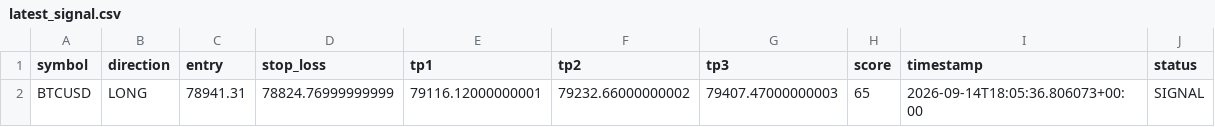
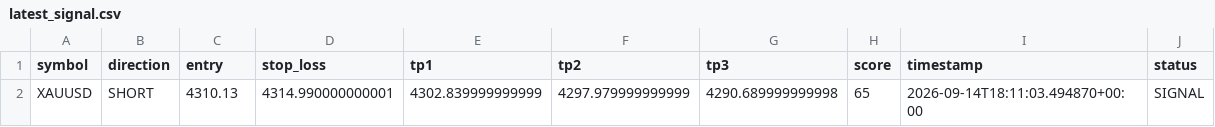
Before and after one commit to cookiejarkuku-glitch/Glitch, a CSV file: signal_feed/latest_signal.csv, drawn as a sheet.

Commit message:
Update latest TradingAI signal

```diff
--- a/signal_feed/latest_signal.csv
+++ b/signal_feed/latest_signal.csv
@@ -1,2 +1,2 @@
 symbol,direction,entry,stop_loss,tp1,tp2,tp3,score,timestamp,status
-BTCUSD,LONG,78941.31,78824.76999999999,79116.12000000001,79232.66000000002,79407.47000000003,65,2026-09-14T18:05:36.806073+00:00,SIGNAL
+XAUUSD,SHORT,4310.13,4314.990000000001,4302.839999999999,4297.979999999999,4290.689999999998,65,2026-09-14T18:11:03.494870+00:00,SIGNAL
```
